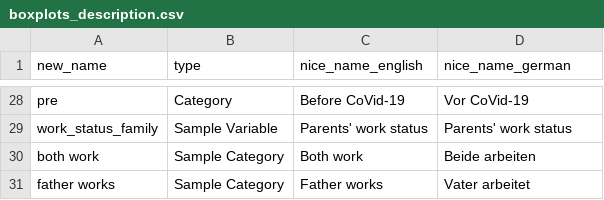
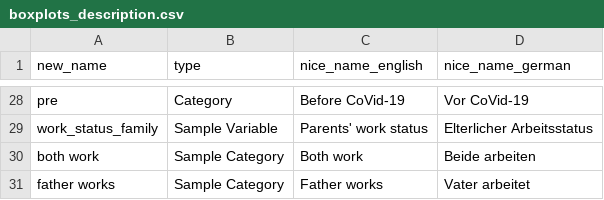
Before and after one commit to covid-19-impact-lab/utilities, a CSV file: utilities/dashboard/liss/boxplots_description.csv, drawn as a sheet; only a part is shown, gaps mark what is left out; the diff covers the shown part only; the diff names each change by its address in the sheet, - before the commit and + after, or states it on an @@ line.

```diff
--- a/utilities/dashboard/liss/boxplots_description.csv
+++ b/utilities/dashboard/liss/boxplots_description.csv
-D29 (nice_name_german): Parents' work status
+D29 (nice_name_german): Elterlicher Arbeitsstatus
```
Also changed, not shown: 16 edited cells elsewhere in this file, 4 other files.
